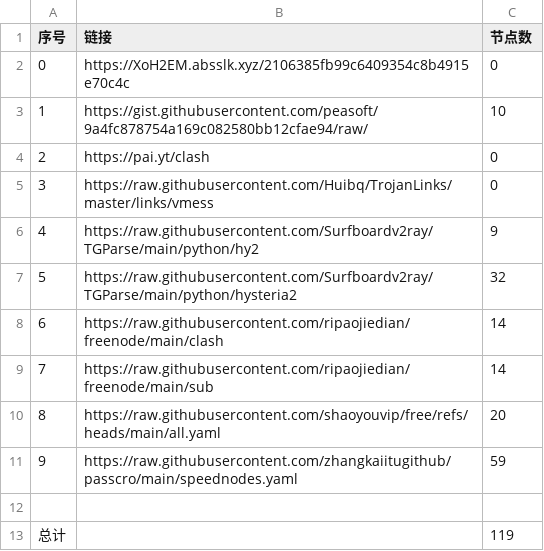
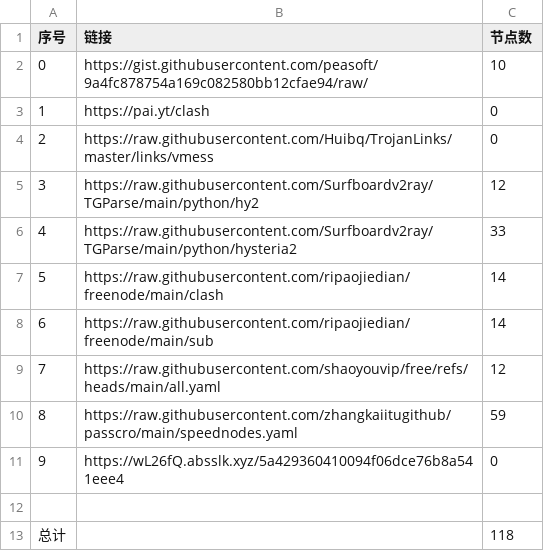
Before and after one commit to SummerLoveRain/NoMoreWalls, a CSV file: list_result.csv, drawn as a sheet; removed rows and columns are numbered as before the commit, all else as after; the diff names each change by its address in the sheet, - before the commit and + after, or states it on an @@ line.

```diff
--- a/list_result.csv
+++ b/list_result.csv
-row 2: 0 | https://XoH2EM.absslk.xyz/2106385fb99c6409354c8b4915e70c4c | 0
@@ column A (序号) renumbered between rows 2 and 10 @@
-C5 (节点数): 9
+C5 (节点数): 12
-C6 (节点数): 32
+C6 (节点数): 33
-C9 (节点数): 20
+C9 (节点数): 12
+row 11: 9 | https://wL26fQ.absslk.xyz/5a429360410094f06dce76b8a541eee4 | 0
-C13 (节点数): 119
+C13 (节点数): 118
```
Also changed, not shown: 17 other files.
